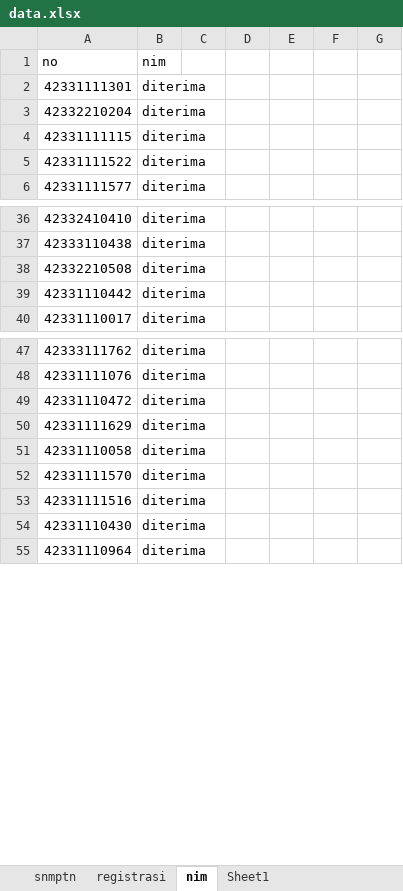
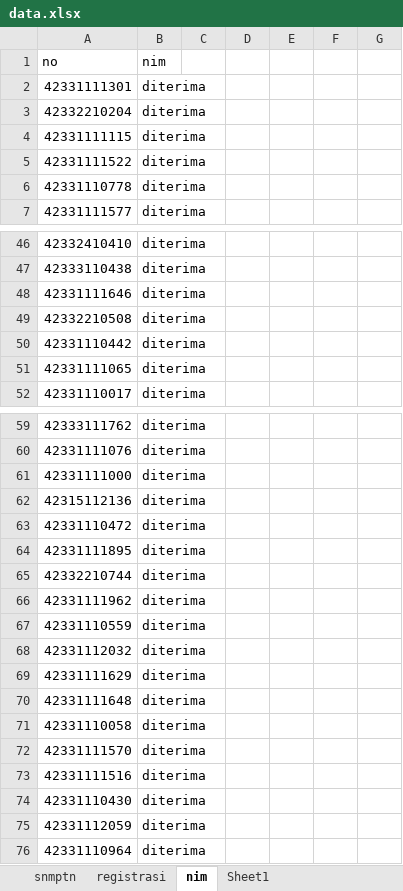
Before and after one commit to tirtareg/23smm, an Excel workbook: data.xlsx, sheet nim, drawn as a sheet; only a part is shown, gaps mark what is left out; values as stored, in another font and other column widths than the file's, no borders; conditional formats not drawn; the diff covers the shown part only; the diff names each change by its address in the sheet, - before the commit and + after, or states it on an @@ line.

```diff
--- a/data.xlsx (sheet nim)
+++ b/data.xlsx (sheet nim)
+row 6: 42331110778 | diterima
+row 48: 42331111646 | diterima
+row 51: 42331111065 | diterima
+row 61: 42331111000 | diterima
+row 62: 42315112136 | diterima
+row 64: 42331111895 | diterima
+row 65: 42332210744 | diterima
+row 66: 42331111962 | diterima
+row 67: 42331110559 | diterima
+row 68: 42331112032 | diterima
+row 70: 42331111648 | diterima
+row 75: 42331112059 | diterima
```
Also changed, not shown: 24 added rows, 36 removed rows and 1 edited cell elsewhere in this sheet, sheet snmptn, docs/data.xlsx, 1 other file.
